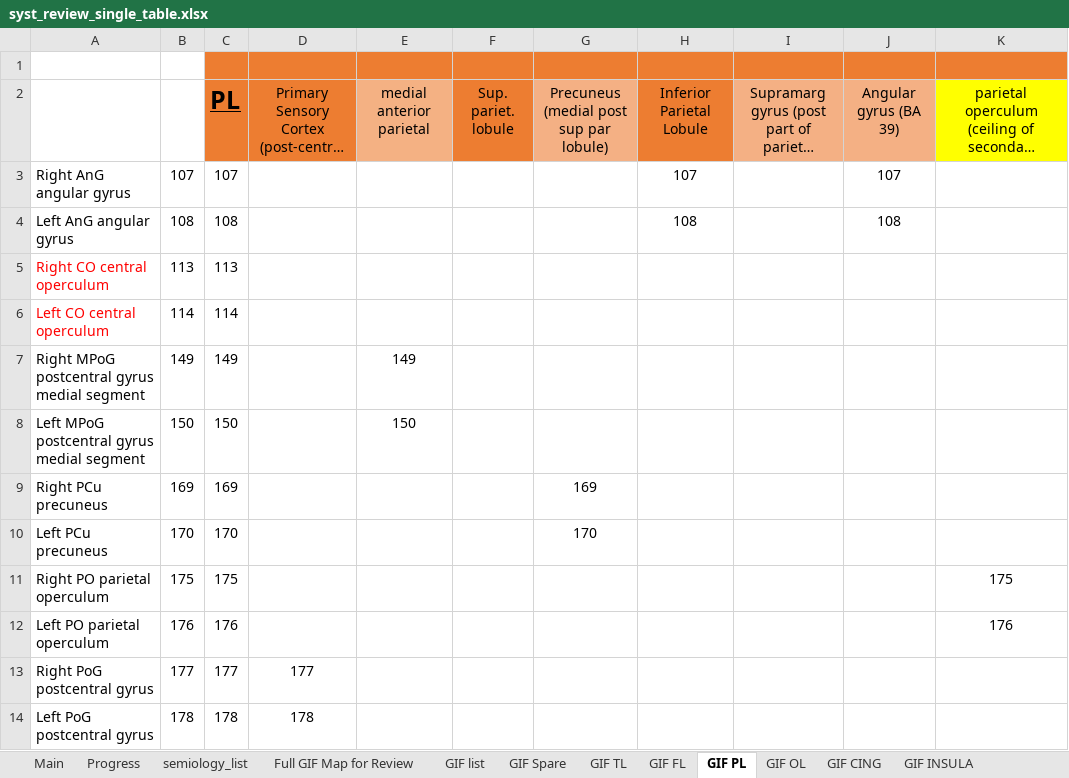
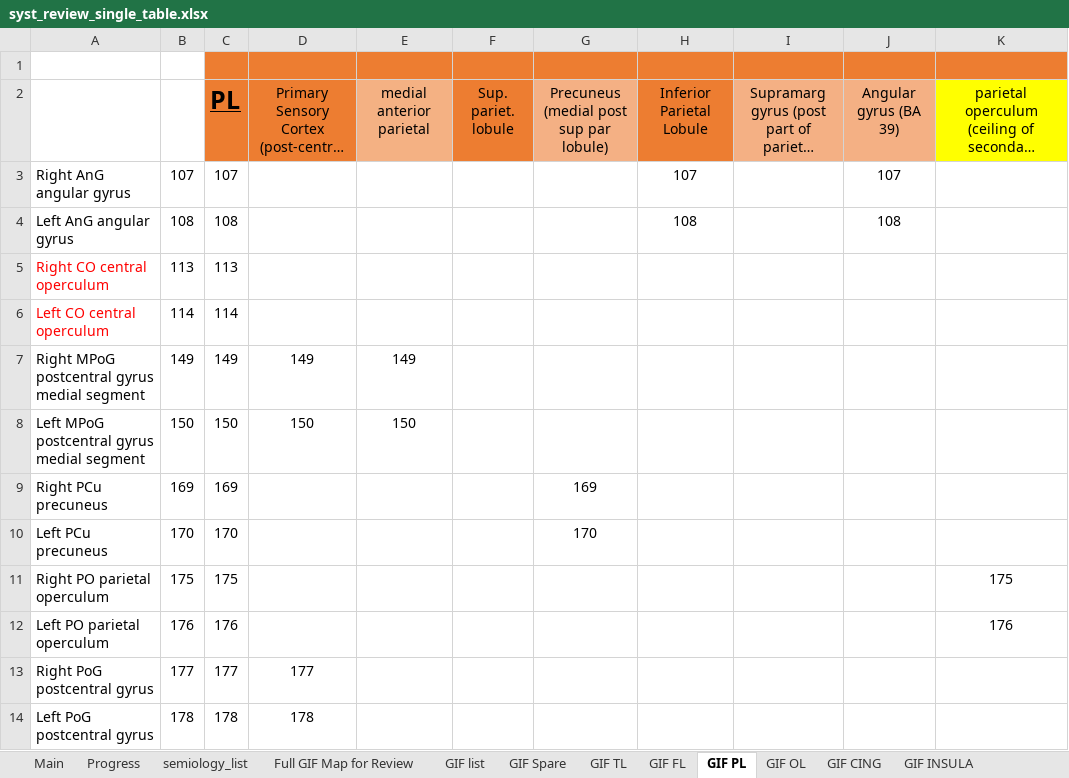
Before and after one commit to thenineteen/Semiology-Visualisation-Tool, an Excel workbook: resources/syst_review_single_table.xlsx, sheet GIF PL, drawn as a sheet; only a part is shown; long unchanged cells end in …; values as stored, in another font and other column widths than the file's, no borders; the diff names each change by its address in the sheet, - before the commit and + after, or states it on an @@ line.

Commit message:
GIF PL updated added postcentral gyrus medial segment to primary sensory cortex

```diff
--- a/resources/syst_review_single_table.xlsx (sheet GIF PL)
+++ b/resources/syst_review_single_table.xlsx (sheet GIF PL)
-D7: (empty)
+D7: 149
-D8: (empty)
+D8: 150
```
